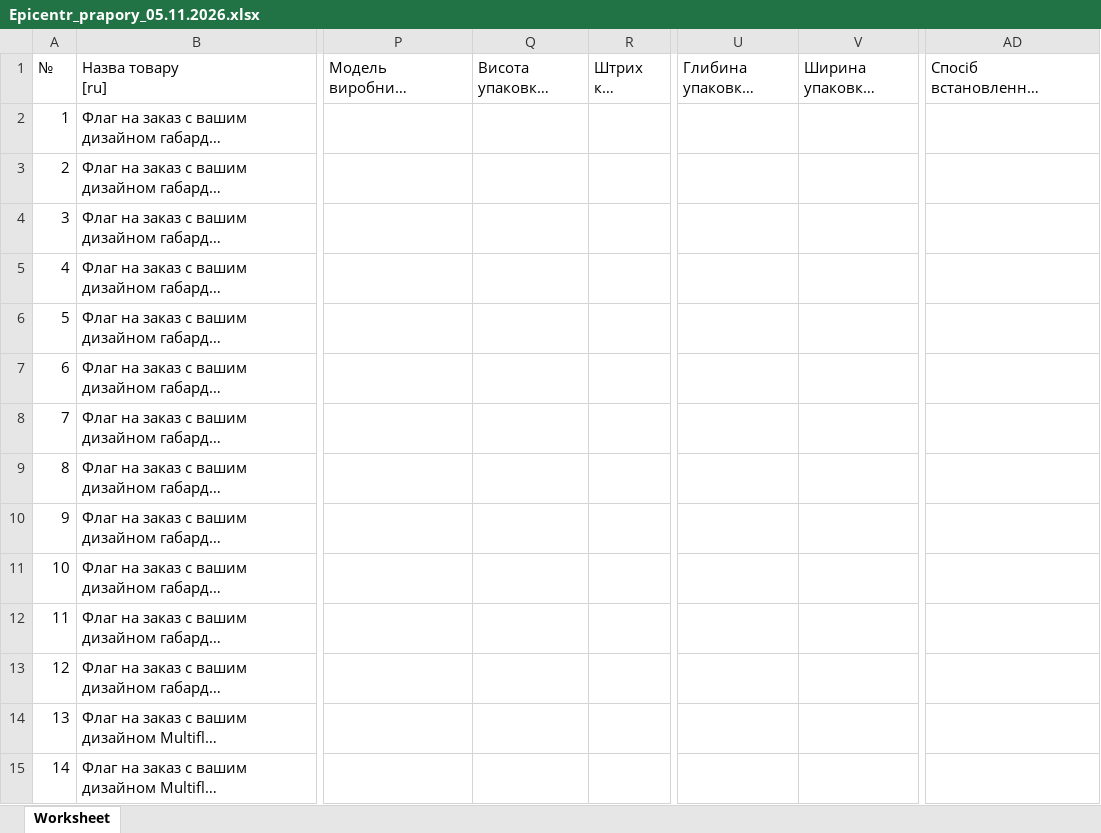
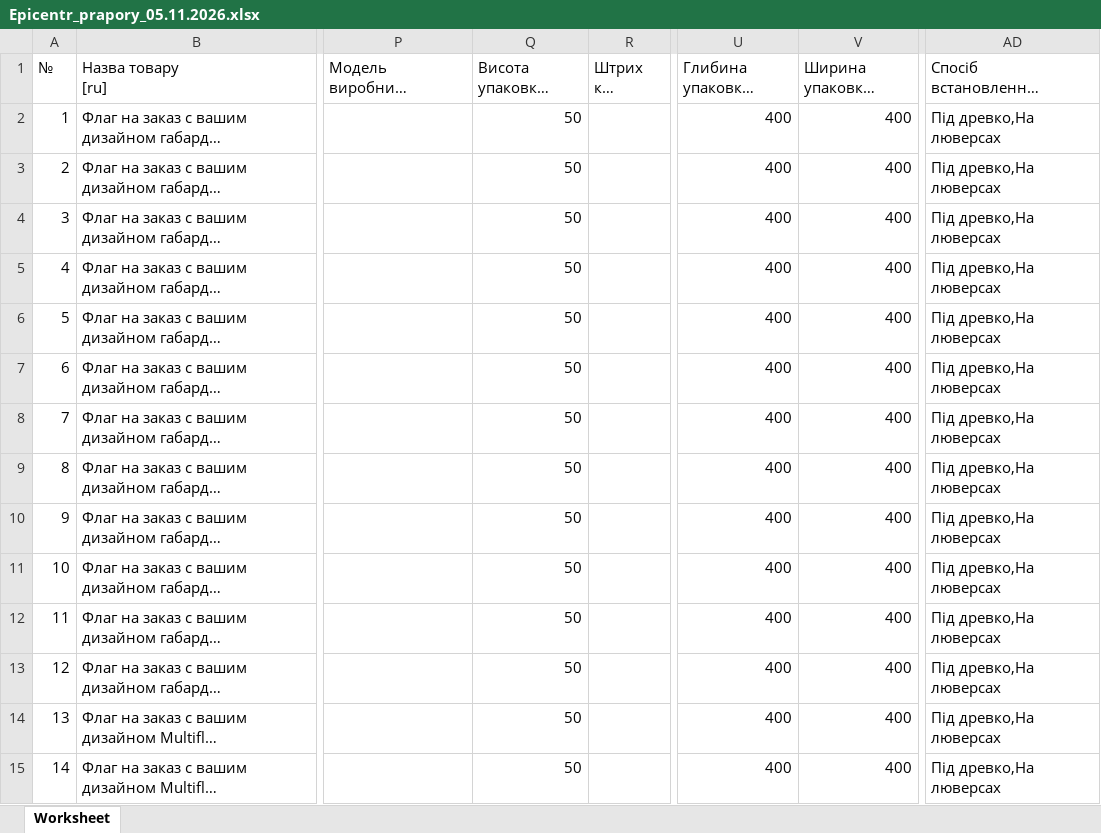
Before and after one commit to magicprintlviv-boop/druk-spacy-foto, an Excel workbook: faily/Epicentr_prapory_05.11.2026.xlsx, sheet Worksheet, drawn as a sheet; only a part is shown, gaps mark what is left out; long unchanged cells end in …; values as stored, in another font and other column widths than the file's, no borders; the diff covers the shown part only; the diff names each change by its address in the sheet, - before the commit and + after, or states it on an @@ line.

```diff
--- a/faily/Epicentr_prapory_05.11.2026.xlsx (sheet Worksheet)
+++ b/faily/Epicentr_prapory_05.11.2026.xlsx (sheet Worksheet)
-Q2:Q15 (Висота упаковки* (float) (мм)): (empty)
+Q2:Q15 (Висота упаковки* (float) (мм)): 50
-U2:U15 (Глибина упаковки* (float) (мм)): (empty)
+U2:U15 (Глибина упаковки* (float) (мм)): 400
-V2:V15 (Ширина упаковки* (float) (мм)): (empty)
+V2:V15 (Ширина упаковки* (float) (мм)): 400
-AD2:AD15: (empty)
+AD2:AD15: Під древко,На люверсах
```
Also changed, not shown: 1084 edited cells elsewhere in this sheet.
